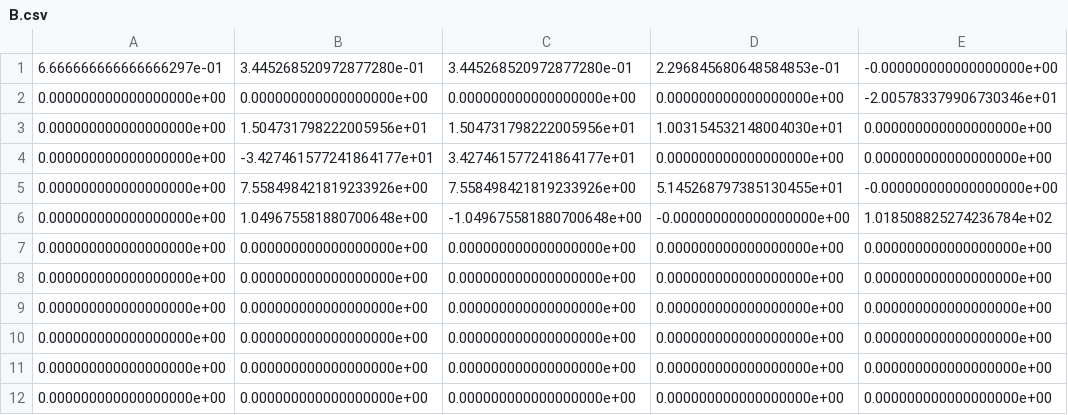
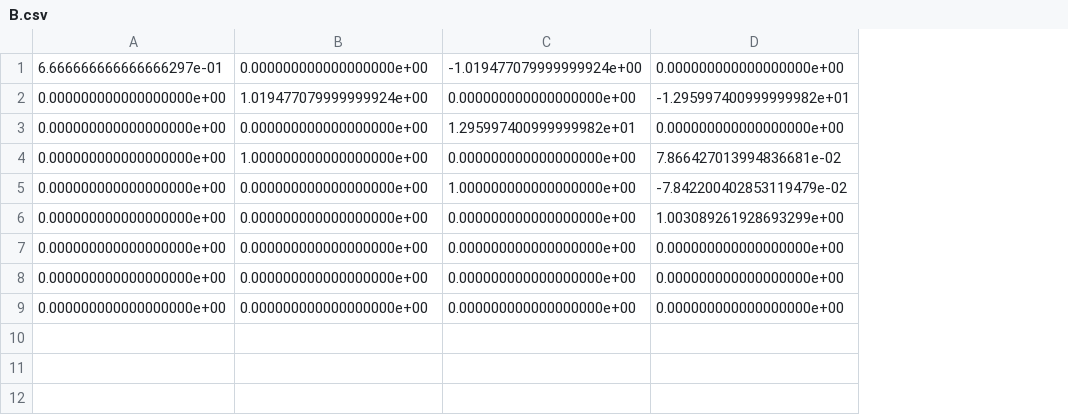
Before and after one commit to StanfordASL/asl_fixedwing, a CSV file: src/rompc/gazebo/B.csv, drawn as a sheet; removed rows and columns are numbered as before the commit, all else as after; the diff names each change by its address in the sheet, - before the commit and + after, or states it on an @@ line.

```diff
--- a/src/rompc/gazebo/B.csv
+++ b/src/rompc/gazebo/B.csv
-column E, row 2: -2.005783379906730346e+01; rows 7-9: all 0.000000000000000000e+00
-row 1: 6.666666666666666297e-01 | 3.445268520972877280e-01 | 3.445268520972877280e-01 | 2.296845680648584853e-01 | -0.000000000000000000e+00
+row 1: 6.666666666666666297e-01 | 0.000000000000000000e+00 | -1.019477079999999924e+00 | 0.000000000000000000e+00
+row 2: 0.000000000000000000e+00 | 1.019477079999999924e+00 | 0.000000000000000000e+00 | -1.295997400999999982e+01
-C3: 0.000000000000000000e+00
+C3: 1.295997400999999982e+01
-row 3: 0.000000000000000000e+00 | 1.504731798222005956e+01 | 1.504731798222005956e+01 | 1.003154532148004030e+01 | 0.000000000000000000e+00
-row 4: 0.000000000000000000e+00 | -3.427461577241864177e+01 | 3.427461577241864177e+01 | 0.000000000000000000e+00 | 0.000000000000000000e+00
-row 5: 0.000000000000000000e+00 | 7.558498421819233926e+00 | 7.558498421819233926e+00 | 5.145268797385130455e+01 | -0.000000000000000000e+00
-row 6: 0.000000000000000000e+00 | 1.049675581880700648e+00 | -1.049675581880700648e+00 | -0.000000000000000000e+00 | 1.018508825274236784e+02
+row 4: 0.000000000000000000e+00 | 1.000000000000000000e+00 | 0.000000000000000000e+00 | 7.866427013994836681e-02
+row 5: 0.000000000000000000e+00 | 0.000000000000000000e+00 | 1.000000000000000000e+00 | -7.842200402853119479e-02
+row 6: 0.000000000000000000e+00 | 0.000000000000000000e+00 | 0.000000000000000000e+00 | 1.003089261928693299e+00
-row 10: 0.000000000000000000e+00 | 0.000000000000000000e+00 | 0.000000000000000000e+00 | 0.000000000000000000e+00 | 0.000000000000000000e+00
-row 11: 0.000000000000000000e+00 | 0.000000000000000000e+00 | 0.000000000000000000e+00 | 0.000000000000000000e+00 | 0.000000000000000000e+00
-row 12: 0.000000000000000000e+00 | 0.000000000000000000e+00 | 0.000000000000000000e+00 | 0.000000000000000000e+00 | 0.000000000000000000e+00
```
Also changed, not shown: src/rompc/gazebo/A.csv, src/rompc/gazebo/C.csv, 33 other files.
